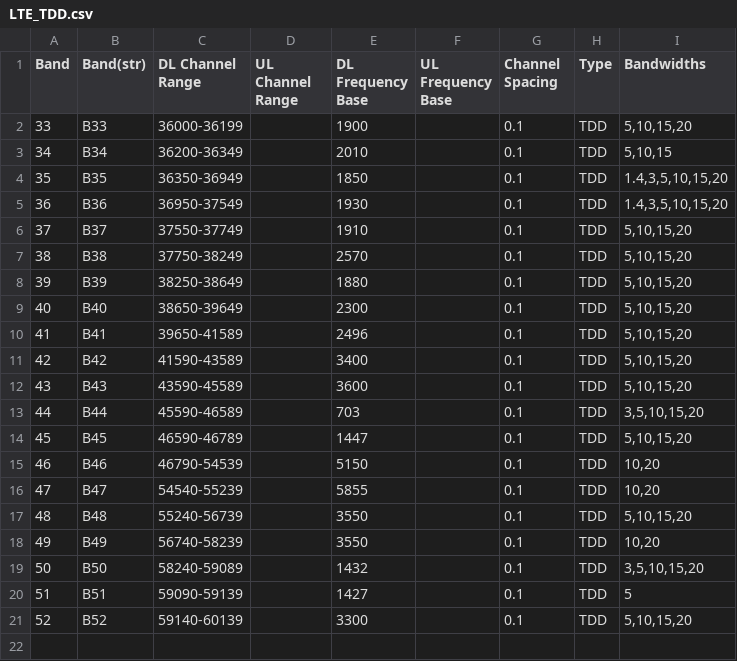
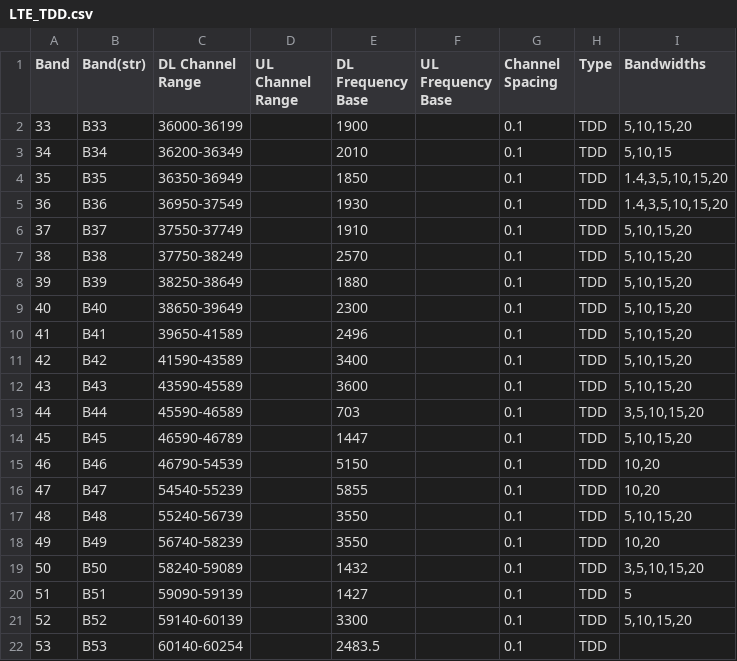
Before and after one commit to larryduan/bandFreq, a CSV file: autogenBandFreq/LTE_TDD.csv, drawn as a sheet; the diff names each change by its address in the sheet, - before the commit and + after, or states it on an @@ line.

```diff
--- a/autogenBandFreq/LTE_TDD.csv
+++ b/autogenBandFreq/LTE_TDD.csv
+row 22: 53 | B53 | 60140-60254 |  | 2483.5 |  | 0.1 | TDD
```
Also changed, not shown: autogenBandFreq/LTE_FDD.csv, 7 other files.
